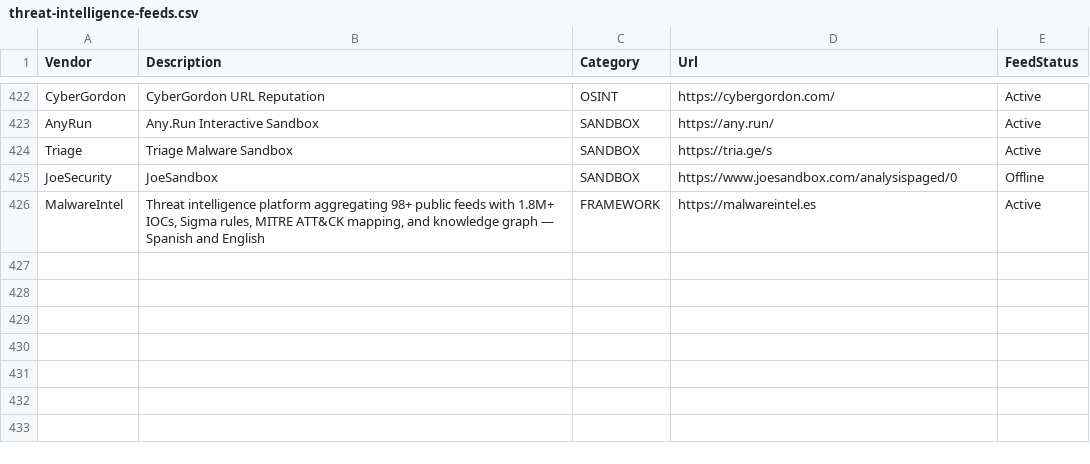
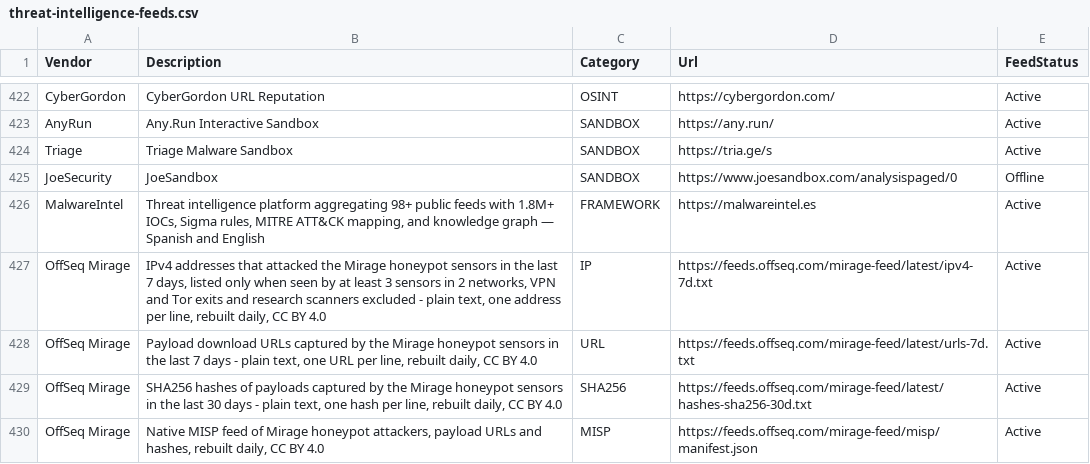
Before and after one commit to kraloveckey/threat-intelligence-feeds, a CSV file: threat-intelligence-feeds.csv, drawn as a sheet; only a part is shown, gaps mark what is left out; the diff names each change by its address in the sheet, - before the commit and + after, or states it on an @@ line.

Commit message:
Add OffSeq Mirage honeypot feeds (IP, URL, SHA256, MISP)

```diff
--- a/threat-intelligence-feeds.csv
+++ b/threat-intelligence-feeds.csv
+row 427: OffSeq Mirage | IPv4 addresses that attacked the Mirage honeypot sensors in the last 7 days, listed only when seen by at least 3 sensors in 2 networks, VPN and Tor exits and research scanners excluded - plain text, one address per line, rebuilt daily, CC BY 4.0 | IP | https://feeds.offseq.com/mirage-feed/latest/ipv4-7d.txt | Active
+row 428: OffSeq Mirage | Payload download URLs captured by the Mirage honeypot sensors in the last 7 days - plain text, one URL per line, rebuilt daily, CC BY 4.0 | URL | https://feeds.offseq.com/mirage-feed/latest/urls-7d.txt | Active
+row 429: OffSeq Mirage | SHA256 hashes of payloads captured by the Mirage honeypot sensors in the last 30 days - plain text, one hash per line, rebuilt daily, CC BY 4.0 | SHA256 | https://feeds.offseq.com/mirage-feed/latest/hashes-sha256-30d.txt | Active
+row 430: OffSeq Mirage | Native MISP feed of Mirage honeypot attackers, payload URLs and hashes, rebuilt daily, CC BY 4.0 | MISP | https://feeds.offseq.com/mirage-feed/misp/manifest.json | Active
```
Also changed, not shown: 2 other files.
